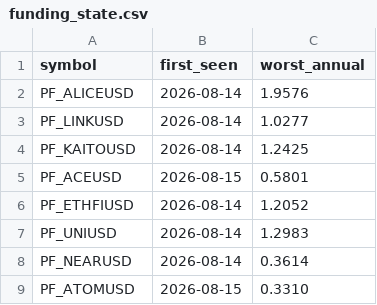
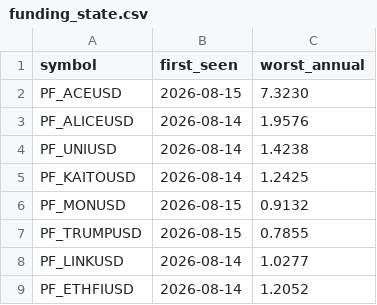
Before and after one commit to Li7wak865/pond-scanner, a CSV file: funding_state.csv, drawn as a sheet.

```diff
--- a/funding_state.csv
+++ b/funding_state.csv
@@ -1,9 +1,9 @@
 symbol,first_seen,worst_annual
+PF_ACEUSD,2026-08-15,7.3230
 PF_ALICEUSD,2026-08-14,1.9576
+PF_UNIUSD,2026-08-14,1.4238
+PF_KAITOUSD,2026-08-14,1.2425
+PF_MONUSD,2026-08-15,0.9132
+PF_TRUMPUSD,2026-08-15,0.7855
 PF_LINKUSD,2026-08-14,1.0277
-PF_KAITOUSD,2026-08-14,1.2425
-PF_ACEUSD,2026-08-15,0.5801
 PF_ETHFIUSD,2026-08-14,1.2052
-PF_UNIUSD,2026-08-14,1.2983
-PF_NEARUSD,2026-08-14,0.3614
-PF_ATOMUSD,2026-08-15,0.3310
```
Also changed, not shown: history.csv, 1 other file.
